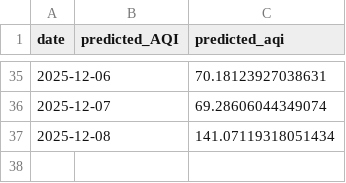
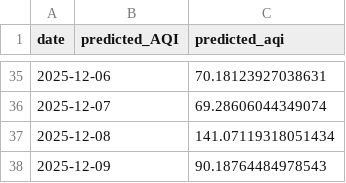
Before and after one commit to iqraverse/DataScienceProject, a CSV file: data/daily/predictions.csv, drawn as a sheet; only a part is shown, gaps mark what is left out; the diff names each change by its address in the sheet, - before the commit and + after, or states it on an @@ line.

```diff
--- a/data/daily/predictions.csv
+++ b/data/daily/predictions.csv
+row 38: 2025-12-09 |  | 90.18764484978543
```
